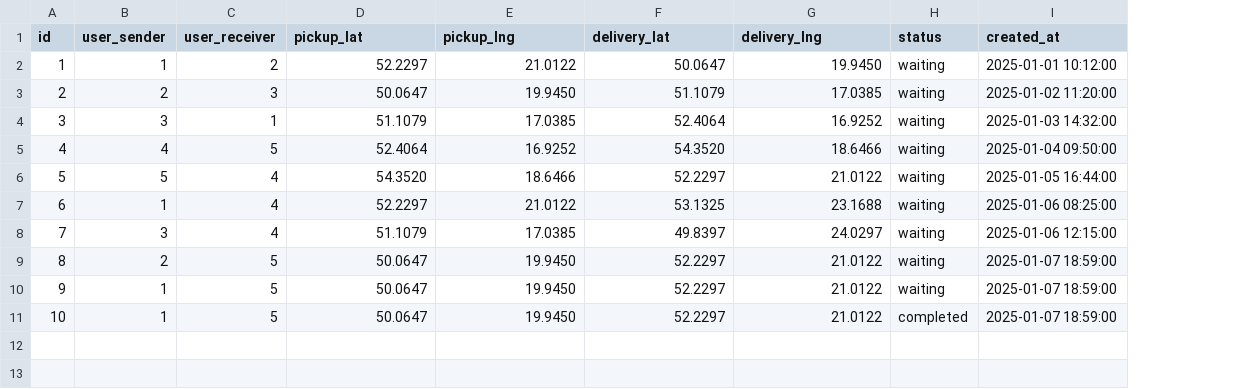
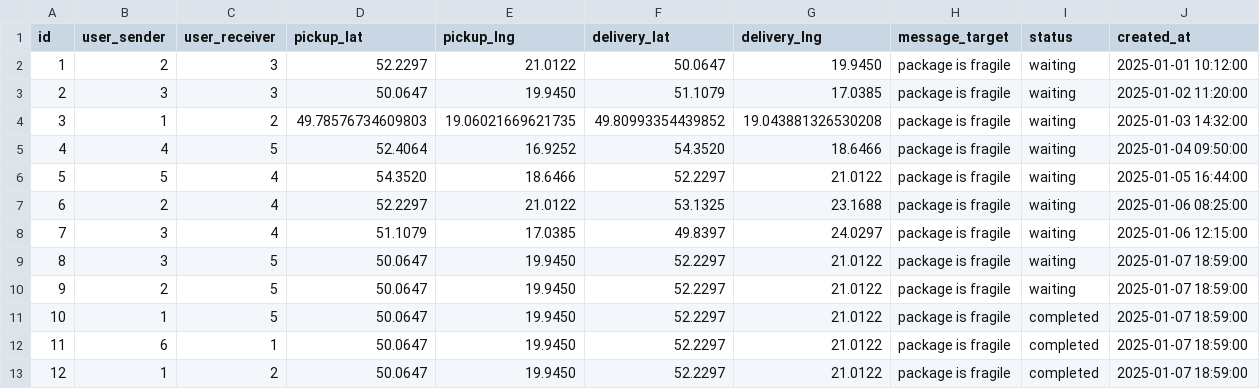
Before and after one commit to tempgit1325/mobileTemp, a CSV file: example_data/shipments.csv, drawn as a sheet; removed rows and columns are numbered as before the commit, all else as after; the diff names each change by its address in the sheet, - before the commit and + after, or states it on an @@ line.

```diff
--- a/example_data/shipments.csv
+++ b/example_data/shipments.csv
+column H (message_target), rows 2-3: package is fragile | package is fragile; rows 5-8: all package is fragile; rows 10-11: package is fragile | package is fragile
-B2 (user_sender): 1
+B2 (user_sender): 2
-C2 (user_receiver): 2
+C2 (user_receiver): 3
-B3 (user_sender): 2
+B3 (user_sender): 3
-row 4: 3 | 3 | 1 | 51.1079 | 17.0385 | 52.4064 | 16.9252 | waiting | 2025-01-03 14:32:00
+row 4: 3 | 1 | 2 | 49.78576734609803 | 19.06021669621735 | 49.80993354439852 | 19.043881326530208 | package is fragile | waiting | 2025-01-03 14:32:00
-B7 (user_sender): 1
+B7 (user_sender): 2
+row 9: 8 | 3 | 5 | 50.0647 | 19.9450 | 52.2297 | 21.0122 | package is fragile | waiting | 2025-01-07 18:59:00
@@ column A (id) renumbered in row 10 @@
-row 10: 9 | 1 | 5 | 50.0647 | 19.9450 | 52.2297 | 21.0122 | waiting | 2025-01-07 18:59:00
+row 12: 11 | 6 | 1 | 50.0647 | 19.9450 | 52.2297 | 21.0122 | package is fragile | completed | 2025-01-07 18:59:00
+row 13: 12 | 1 | 2 | 50.0647 | 19.9450 | 52.2297 | 21.0122 | package is fragile | completed | 2025-01-07 18:59:00
```
Also changed, not shown: 6 other files.
